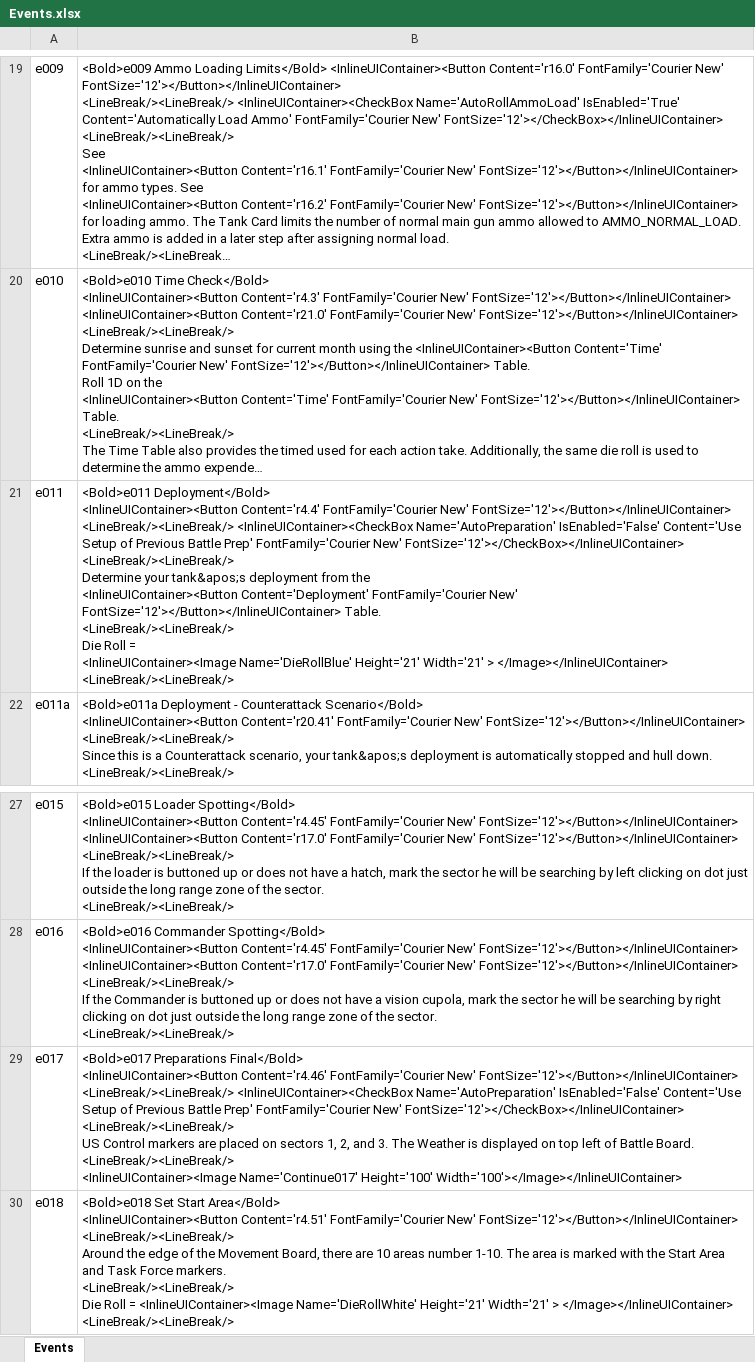
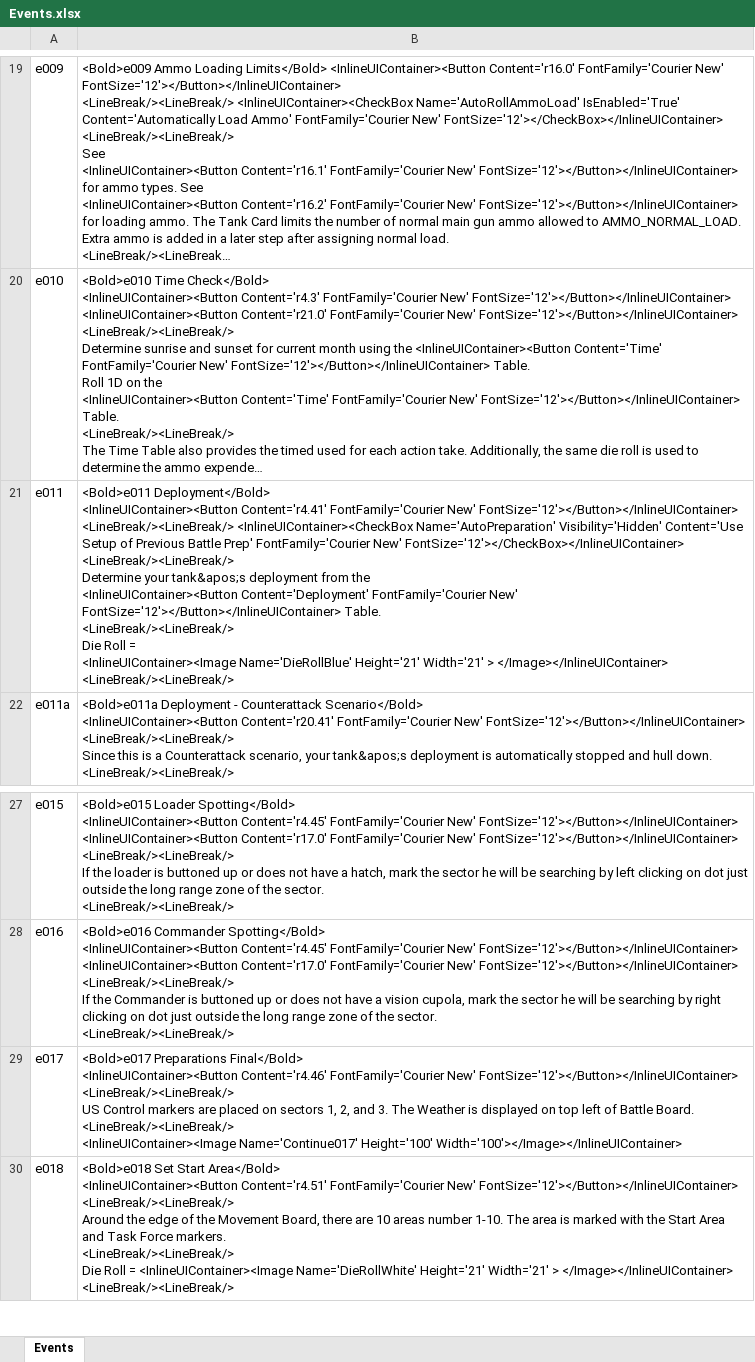
Before and after one commit to happysulla/PattonsBest, an Excel workbook: DesignDocs/Events.xlsx, sheet Events, drawn as a sheet; only a part is shown, gaps mark what is left out; long unchanged cells end in …; values as stored, in another font and other column widths than the file's, no borders; ↵ is a line break in a cell; the diff names each change by its address in the sheet, - before the commit and + after, or states it on an @@ line.

Commit message:
added short cut for skipping battle prep

```diff
--- a/DesignDocs/Events.xlsx (sheet Events)
+++ b/DesignDocs/Events.xlsx (sheet Events)
-B21: …Deployment</Bold> ↵ <InlineUIContainer><Button Content='r4.4' FontFamily='Courier New' FontSize='12'></Button></InlineUIContainer> ↵ <LineBreak/><LineBreak/> <InlineUIContainer><CheckBox Name='AutoPreparation' IsEnabled='False' Content='Use Setup…
+B21: …Deployment</Bold> ↵ <InlineUIContainer><Button Content='r4.41' FontFamily='Courier New' FontSize='12'></Button></InlineUIContainer> ↵ <LineBreak/><LineBreak/> <InlineUIContainer><CheckBox Name='AutoPreparation' Visibility='Hidden' Content='Use Setup…
-B29: …FontSize='12'></Button></InlineUIContainer> ↵ <LineBreak/><LineBreak/> <InlineUIContainer><CheckBox Name='AutoPreparation' IsEnabled='False' Content='Use Setup of Previous Battle Prep' FontFamily='Courier New' FontSize='12'></CheckBox></InlineUIContainer> ↵ <LineBreak/><LineBreak/> ↵ US Control…
+B29: …FontSize='12'></Button></InlineUIContainer> ↵ <LineBreak/><LineBreak/> ↵ US Control…
```
Also changed, not shown: 7 other files.
